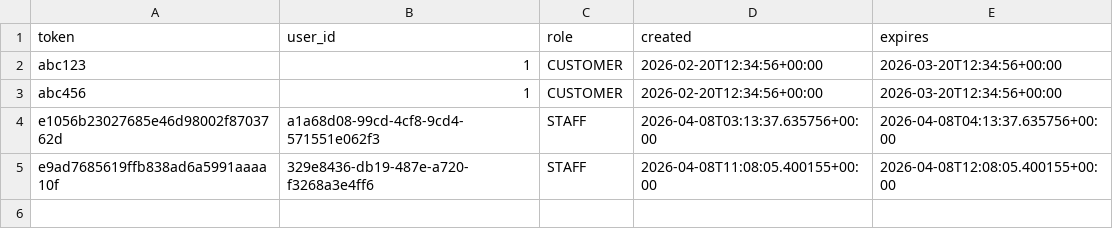
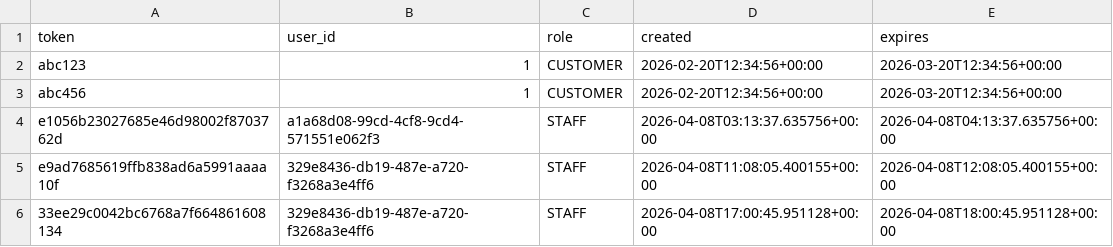
Before and after one commit to Badger-Tree/310_Group17FoodApp_GOATSQUAD, a CSV file: app/data/sessions.csv, drawn as a sheet.

```diff
--- a/app/data/sessions.csv
+++ b/app/data/sessions.csv
@@ -5 +5,2 @@ e1056b23027685e46d98002f8703762d,a1a68d08-99cd-4cf8-9cd4-571551e062f3,STAFF,2026
 e9ad7685619ffb838ad6a5991aaaa10f,329e8436-db19-487e-a720-f3268a3e4ff6,STAFF,2026-04-08T11:08:05.400155+00:00,2026-04-08T12:08:05.400155+00:00
+33ee29c0042bc6768a7f664861608134,329e8436-db19-487e-a720-f3268a3e4ff6,STAFF,2026-04-08T17:00:45.951128+00:00,2026-04-08T18:00:45.951128+00:00
```
Also changed, not shown: 1 other file.
